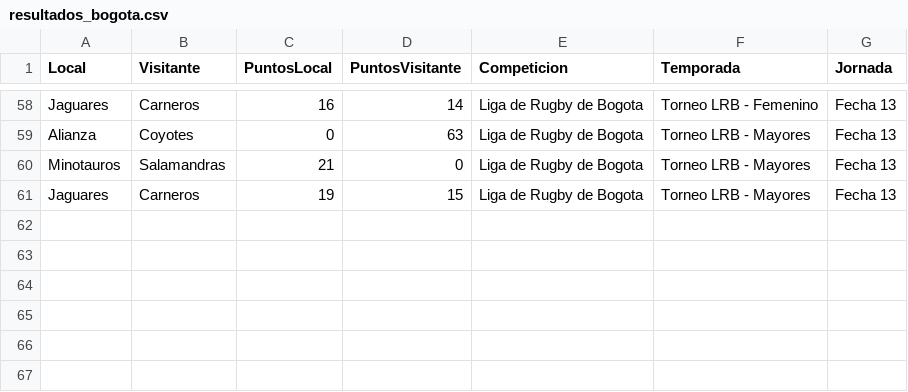
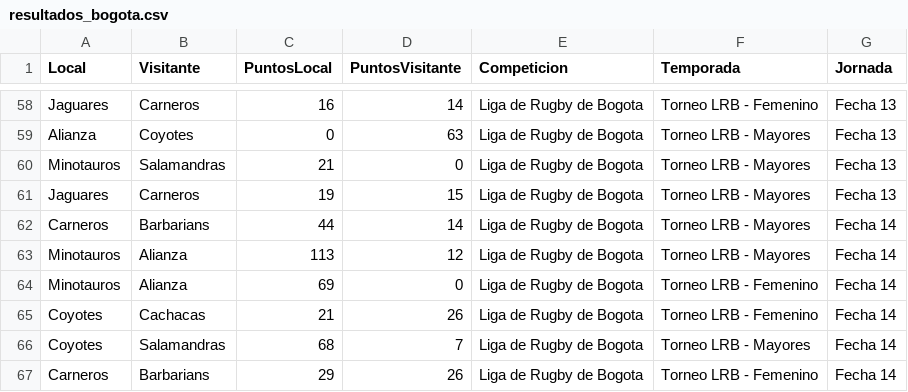
Before and after one commit to bitacorarugby/resultados-rugby-bogota, a CSV file: resultados_bogota.csv, drawn as a sheet; only a part is shown, gaps mark what is left out; the diff names each change by its address in the sheet, - before the commit and + after, or states it on an @@ line.

Commit message:
Add files via upload

```diff
--- a/resultados_bogota.csv
+++ b/resultados_bogota.csv
+row 62: Carneros | Barbarians | 44 | 14 | Liga de Rugby de Bogota | Torneo LRB - Mayores | Fecha 14
+row 63: Minotauros | Alianza | 113 | 12 | Liga de Rugby de Bogota | Torneo LRB - Mayores | Fecha 14
+row 64: Minotauros | Alianza | 69 | 0 | Liga de Rugby de Bogota | Torneo LRB - Femenino | Fecha 14
+row 65: Coyotes | Cachacas | 21 | 26 | Liga de Rugby de Bogota | Torneo LRB - Femenino | Fecha 14
+row 66: Coyotes | Salamandras | 68 | 7 | Liga de Rugby de Bogota | Torneo LRB - Mayores | Fecha 14
+row 67: Carneros | Barbarians | 29 | 26 | Liga de Rugby de Bogota | Torneo LRB - Femenino | Fecha 14
```
